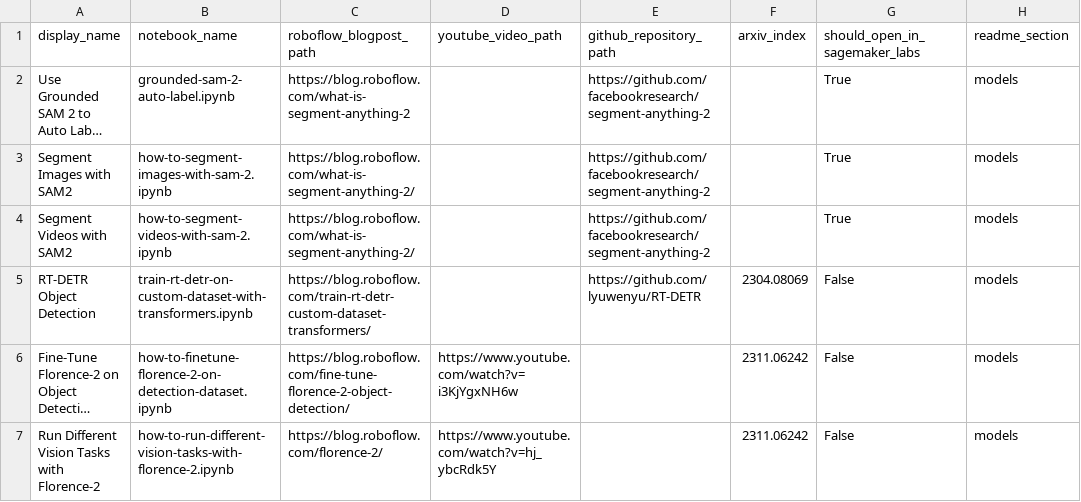
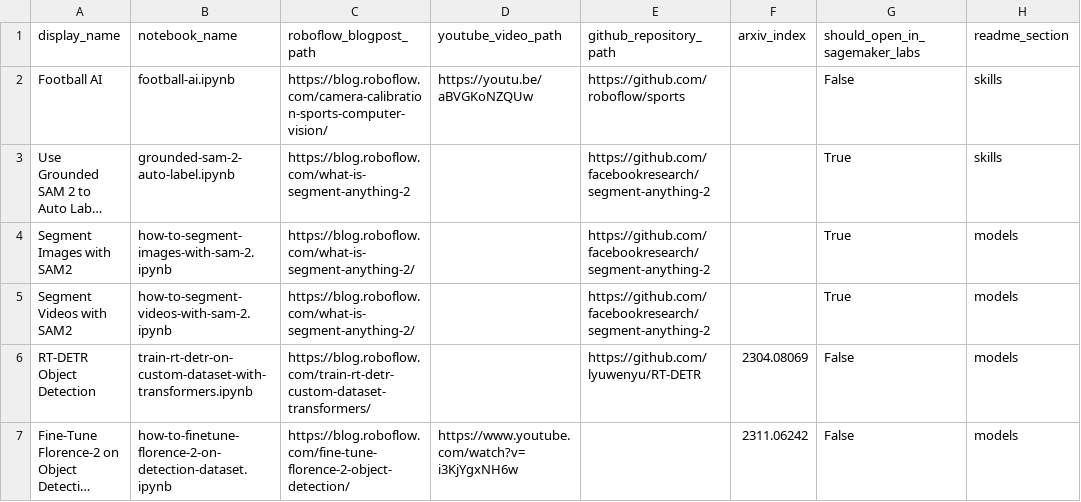
Before and after one commit to roboflow/notebooks, a CSV file: automation/notebooks-table-data.csv, drawn as a sheet; only a part is shown; the shorter side is filled out with more unchanged rows; long unchanged cells end in …; addresses are those after the commit; the diff names each change by its address in the sheet, - before the commit and + after, or states it on an @@ line.

Commit message:
Football AI notebook added

```diff
--- a/automation/notebooks-table-data.csv
+++ b/automation/notebooks-table-data.csv
+row 2: Football AI | football-ai.ipynb | https://blog.roboflow.com/camera-calibration-sports-computer-vision/ | https://youtu.be/aBVGKoNZQUw | https://github.com/roboflow/sports |  | False | skills
-H3 (readme_section): models
+H3 (readme_section): skills
```
Also changed, not shown: 2 other files.
